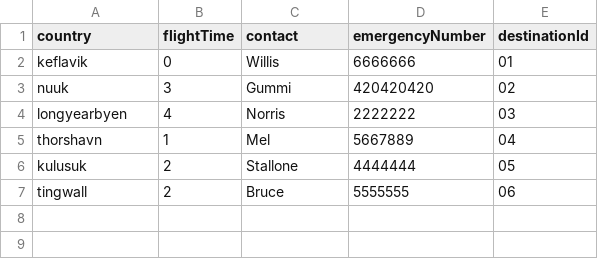
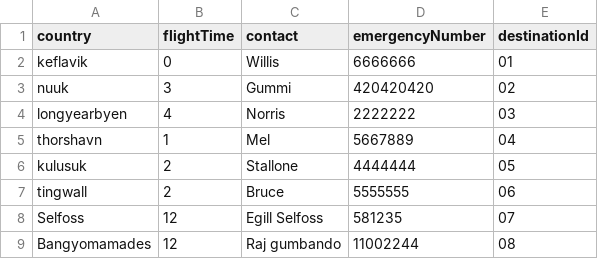
Before and after one commit to andri95/Verklegt1_AHERO, a CSV file: Data/Destinations.csv, drawn as a sheet.

```diff
--- a/Data/Destinations.csv
+++ b/Data/Destinations.csv
@@ -7 +7,3 @@ kulusuk,2,Stallone,4444444,05
 tingwall,2,Bruce,5555555,06
+Selfoss,12,Egill Selfoss,581235,07
+Bangyomamades,12,Raj gumbando,11002244,08
```
Also changed, not shown: 6 other files.
